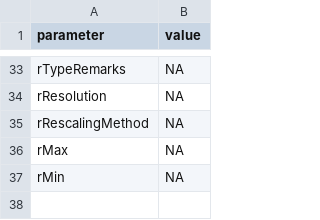
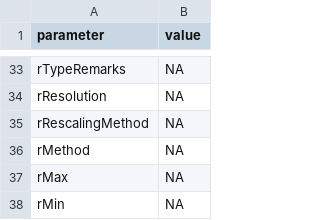
Before and after one commit to anders-kolstad/theIndiMap, a CSV file: shiny/shinyData/indicatorProfileFields.csv, drawn as a sheet; only a part is shown, gaps mark what is left out.

Commit message:
add rMethod

```diff
--- a/shiny/shinyData/indicatorProfileFields.csv
+++ b/shiny/shinyData/indicatorProfileFields.csv
@@ -35,2 +35,3 @@ rResolution;NA
 rRescalingMethod;NA
+rMethod;NA
 rMax;NA
```
Also changed, not shown: 1 other file.
